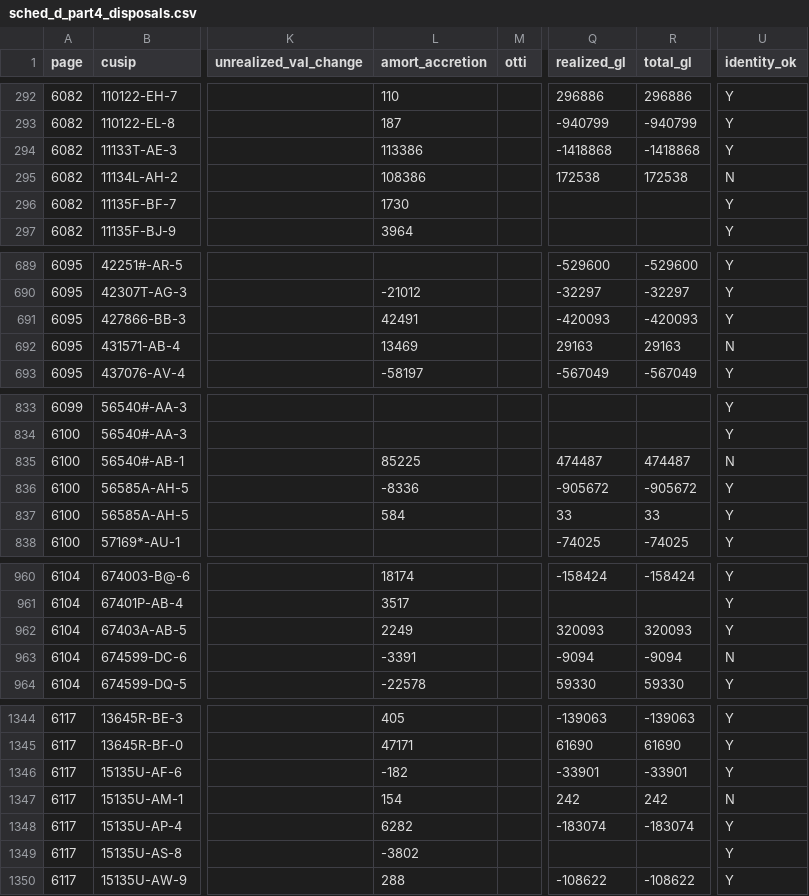
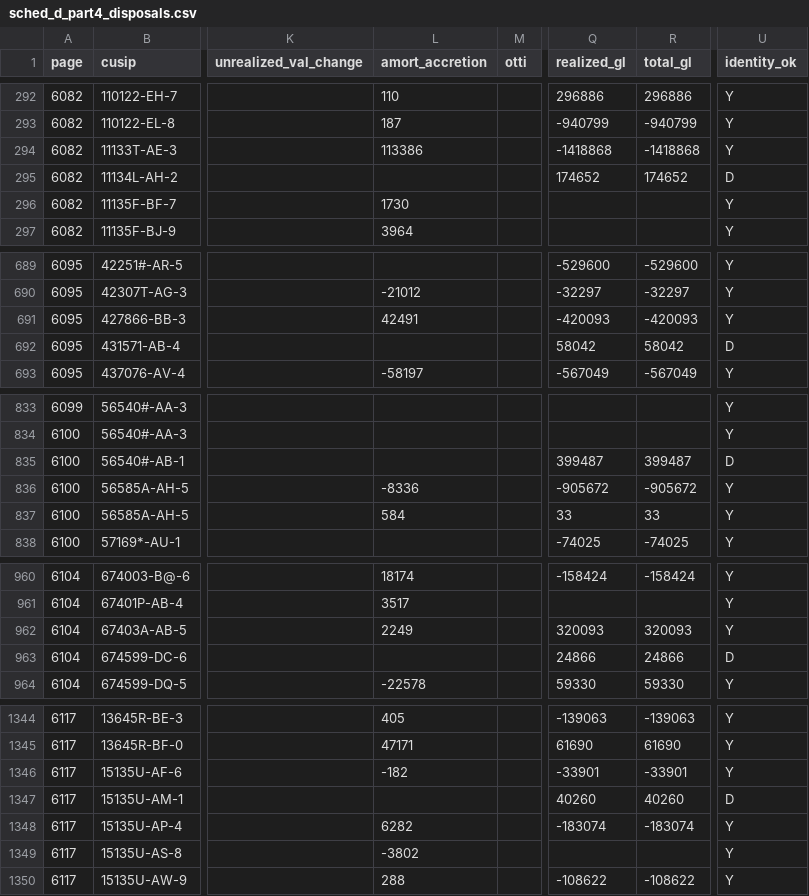
Before and after one commit to peakyragnar/credit, a CSV file: extract/athene/sched_d_part4_disposals.csv, drawn as a sheet; only a part is shown, gaps mark what is left out; the diff covers the shown part only; the diff names each change by its address in the sheet, - before the commit and + after, or states it on an @@ line.

```diff
--- a/extract/athene/sched_d_part4_disposals.csv
+++ b/extract/athene/sched_d_part4_disposals.csv
-L295 (amort_accretion): 108386
+L295 (amort_accretion): (empty)
-Q295 (realized_gl): 172538
+Q295 (realized_gl): 174652
-R295 (total_gl): 172538
+R295 (total_gl): 174652
-U295 (identity_ok): N
+U295 (identity_ok): D
-L692 (amort_accretion): 13469
+L692 (amort_accretion): (empty)
-Q692 (realized_gl): 29163
+Q692 (realized_gl): 58042
-R692 (total_gl): 29163
+R692 (total_gl): 58042
-U692 (identity_ok): N
+U692 (identity_ok): D
-L835 (amort_accretion): 85225
+L835 (amort_accretion): (empty)
-Q835 (realized_gl): 474487
+Q835 (realized_gl): 399487
-R835 (total_gl): 474487
+R835 (total_gl): 399487
-U835 (identity_ok): N
+U835 (identity_ok): D
-L963 (amort_accretion): -3391
+L963 (amort_accretion): (empty)
-Q963 (realized_gl): -9094
+Q963 (realized_gl): 24866
-R963 (total_gl): -9094
+R963 (total_gl): 24866
-U963 (identity_ok): N
+U963 (identity_ok): D
-L1347 (amort_accretion): 154
+L1347 (amort_accretion): (empty)
-Q1347 (realized_gl): 242
+Q1347 (realized_gl): 40260
-R1347 (total_gl): 242
+R1347 (total_gl): 40260
-U1347 (identity_ok): N
+U1347 (identity_ok): D
```
Also changed, not shown: 70 edited cells elsewhere in this file, 7 other files.
